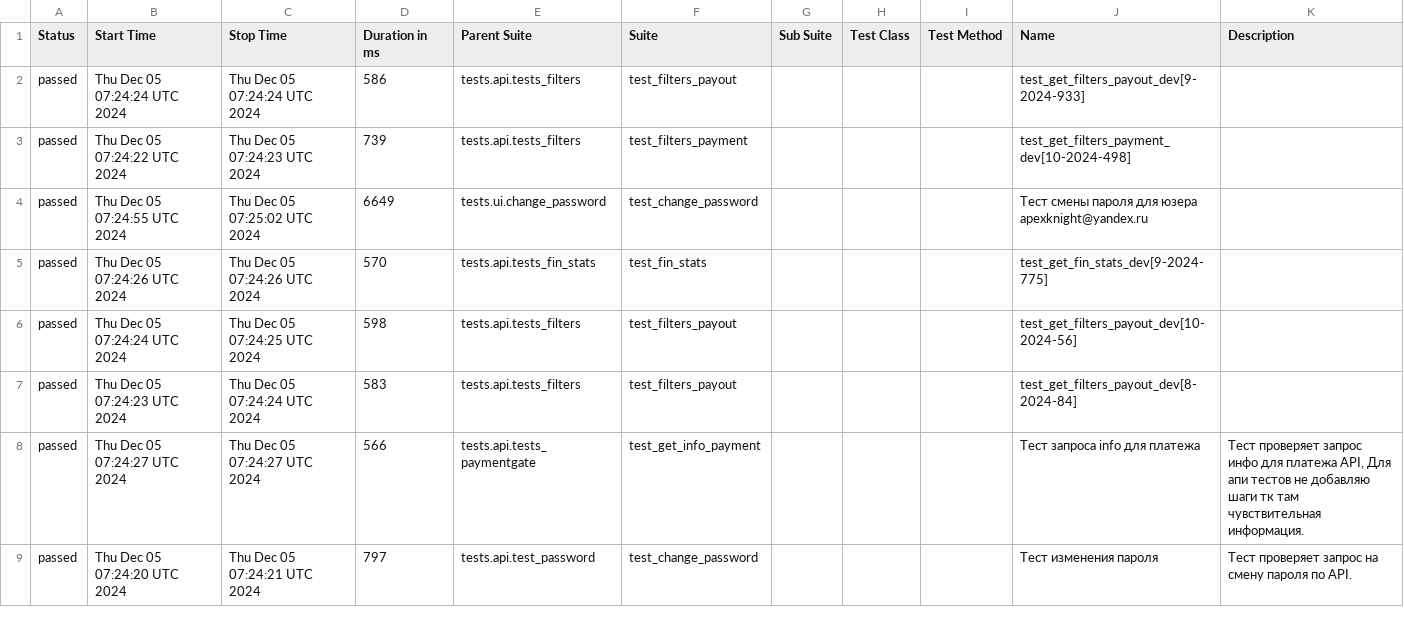
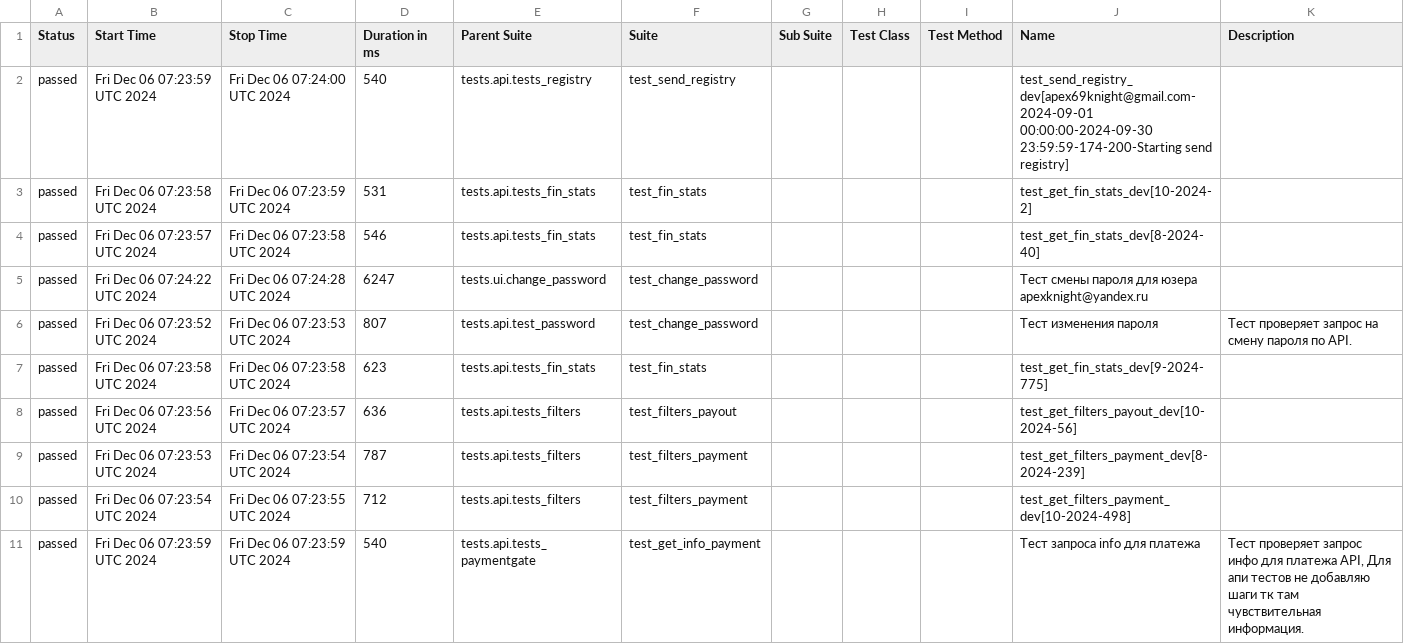
Before and after one commit to VadimZhuckow/allure_report, a CSV file: data/suites.csv, drawn as a sheet; only a part is shown; the diff covers the shown part only.

```diff
--- a/data/suites.csv
+++ b/data/suites.csv
@@ -1,9 +1,11 @@
 "Status","Start Time","Stop Time","Duration in ms","Parent Suite","Suite","Sub Suite","Test Class","Test Method","Name","Description"
-"passed","Thu Dec 05 07:24:24 UTC 2024","Thu Dec 05 07:24:24 UTC 2024","586","tests.api.tests_filters","test_filters_payout","","","","test_get_filters_payout_dev[9-2024-933]",""
-"passed","Thu Dec 05 07:24:22 UTC 2024","Thu Dec 05 07:24:23 UTC 2024","739","tests.api.tests_filters","test_filters_payment","","","","test_get_filters_payment_dev[10-2024-498]",""
-"passed","Thu Dec 05 07:24:55 UTC 2024","Thu Dec 05 07:25:02 UTC 2024","6649","tests.ui.change_password","test_change_password","","","","Тест смены пароля для юзера apexknight@yandex.ru",""
-"passed","Thu Dec 05 07:24:26 UTC 2024","Thu Dec 05 07:24:26 UTC 2024","570","tests.api.tests_fin_stats","test_fin_stats","","","","test_get_fin_stats_dev[9-2024-775]",""
-"passed","Thu Dec 05 07:24:24 UTC 2024","Thu Dec 05 07:24:25 UTC 2024","598","tests.api.tests_filters","test_filters_payout","","","","test_get_filters_payout_dev[10-2024-56]",""
-"passed","Thu Dec 05 07:24:23 UTC 2024","Thu Dec 05 07:24:24 UTC 2024","583","tests.api.tests_filters","test_filters_payout","","","","test_get_filters_payout_dev[8-2024-84]",""
-"passed","Thu Dec 05 07:24:27 UTC 2024","Thu Dec 05 07:24:27 UTC 2024","566","tests.api.tests_paymentgate","test_get_info_payment","","","","Тест запроса info для платежа","Тест проверяет запрос инфо для платежа API, Для апи тестов не добавляю шаги тк там чувствительная информация."
-"passed","Thu Dec 05 07:24:20 UTC 2024","Thu Dec 05 07:24:21 UTC 2024","797","tests.api.test_password","test_change_password","","","","Тест изменения пароля","Тест проверяет запрос на смену пароля по API."
+"passed","Fri Dec 06 07:23:59 UTC 2024","Fri Dec 06 07:24:00 UTC 2024","540","tests.api.tests_registry","test_send_registry","","","","test_send_registry_dev[apex69knight@gmail.com-2024-09-01 00:00:00-2024-09-30 23:59:59-174-200-Starting send registry]",""
+"passed","Fri Dec 06 07:23:58 UTC 2024","Fri Dec 06 07:23:59 UTC 2024","531","tests.api.tests_fin_stats","test_fin_stats","","","","test_get_fin_stats_dev[10-2024-2]",""
+"passed","Fri Dec 06 07:23:57 UTC 2024","Fri Dec 06 07:23:58 UTC 2024","546","tests.api.tests_fin_stats","test_fin_stats","","","","test_get_fin_stats_dev[8-2024-40]",""
+"passed","Fri Dec 06 07:24:22 UTC 2024","Fri Dec 06 07:24:28 UTC 2024","6247","tests.ui.change_password","test_change_password","","","","Тест смены пароля для юзера apexknight@yandex.ru",""
+"passed","Fri Dec 06 07:23:52 UTC 2024","Fri Dec 06 07:23:53 UTC 2024","807","tests.api.test_password","test_change_password","","","","Тест изменения пароля","Тест проверяет запрос на смену пароля по API."
+"passed","Fri Dec 06 07:23:58 UTC 2024","Fri Dec 06 07:23:58 UTC 2024","623","tests.api.tests_fin_stats","test_fin_stats","","","","test_get_fin_stats_dev[9-2024-775]",""
+"passed","Fri Dec 06 07:23:56 UTC 2024","Fri Dec 06 07:23:57 UTC 2024","636","tests.api.tests_filters","test_filters_payout","","","","test_get_filters_payout_dev[10-2024-56]",""
+"passed","Fri Dec 06 07:23:53 UTC 2024","Fri Dec 06 07:23:54 UTC 2024","787","tests.api.tests_filters","test_filters_payment","","","","test_get_filters_payment_dev[8-2024-239]",""
+"passed","Fri Dec 06 07:23:54 UTC 2024","Fri Dec 06 07:23:55 UTC 2024","712","tests.api.tests_filters","test_filters_payment","","","","test_get_filters_payment_dev[10-2024-498]",""
+"passed","Fri Dec 06 07:23:59 UTC 2024","Fri Dec 06 07:23:59 UTC 2024","540","tests.api.tests_paymentgate","test_get_info_payment","","","","Тест запроса info для платежа","Тест проверяет запрос инфо для платежа API, Для апи тестов не добавляю шаги тк там чувствительная информация."
```
Also changed, not shown: 2 removed rows and 17 edited cells elsewhere in this file, 34 other files.
